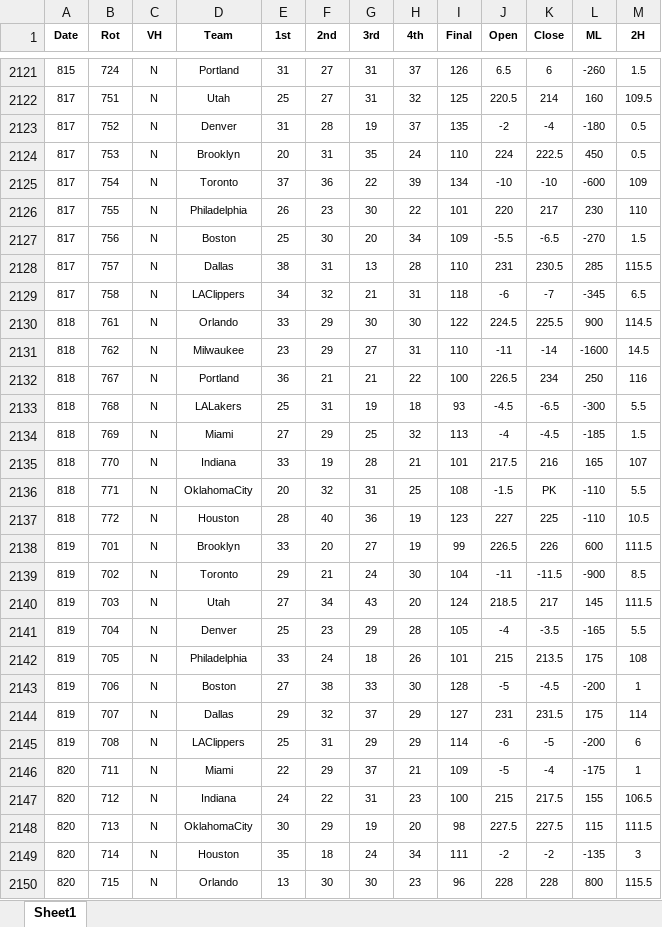
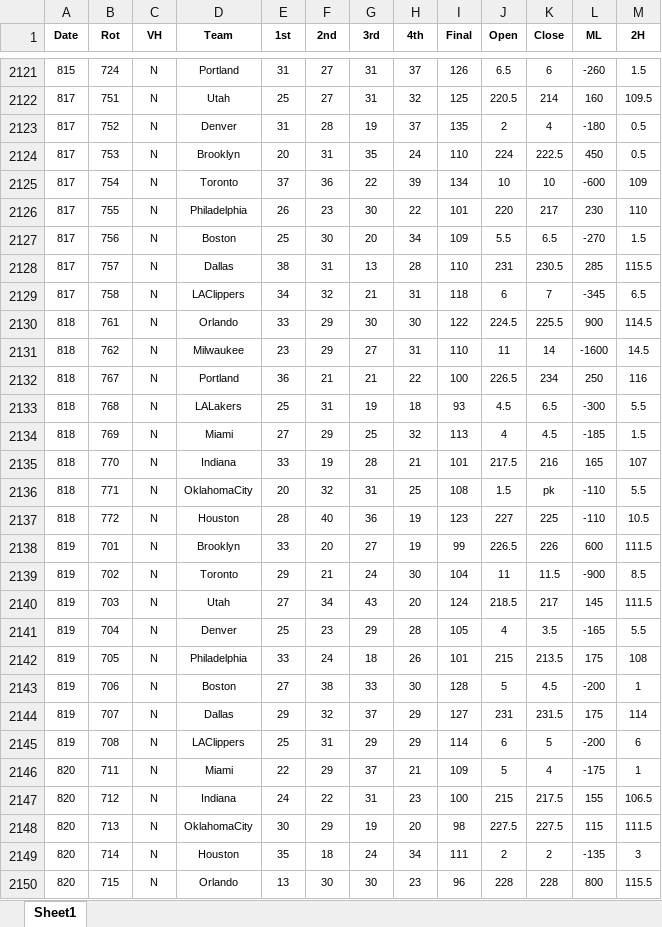
Before and after one commit to DillonKoch/Sports_Betting, an Excel workbook: Odds/NBA/nba odds 2019-20.xlsx, sheet Sheet1, drawn as a sheet; only a part is shown, gaps mark what is left out; values as stored, in another font and other column widths than the file's, no borders; the diff covers the shown part only; the diff names each change by its address in the sheet, - before the commit and + after, or states it on an @@ line.

```diff
--- a/Odds/NBA/nba odds 2019-20.xlsx (sheet Sheet1)
+++ b/Odds/NBA/nba odds 2019-20.xlsx (sheet Sheet1)
-J2123 (Open): -2
+J2123 (Open): 2
-K2123 (Close): -4
+K2123 (Close): 4
-J2125 (Open): -10
+J2125 (Open): 10
-K2125 (Close): -10
+K2125 (Close): 10
-J2127 (Open): -5.5
+J2127 (Open): 5.5
-K2127 (Close): -6.5
+K2127 (Close): 6.5
-J2129 (Open): -6
+J2129 (Open): 6
-K2129 (Close): -7
+K2129 (Close): 7
-J2131 (Open): -11
+J2131 (Open): 11
-K2131 (Close): -14
+K2131 (Close): 14
-J2133 (Open): -4.5
+J2133 (Open): 4.5
-K2133 (Close): -6.5
+K2133 (Close): 6.5
-J2134 (Open): -4
+J2134 (Open): 4
-K2134 (Close): -4.5
+K2134 (Close): 4.5
-J2136 (Open): -1.5
+J2136 (Open): 1.5
-K2136 (Close): PK
+K2136 (Close): pk
-J2139 (Open): -11
+J2139 (Open): 11
-K2139 (Close): -11.5
+K2139 (Close): 11.5
-J2141 (Open): -4
+J2141 (Open): 4
-K2141 (Close): -3.5
+K2141 (Close): 3.5
-J2143 (Open): -5
+J2143 (Open): 5
-K2143 (Close): -4.5
+K2143 (Close): 4.5
-J2145 (Open): -6
+J2145 (Open): 6
-K2145 (Close): -5
+K2145 (Close): 5
-J2146 (Open): -5
+J2146 (Open): 5
-K2146 (Close): -4
+K2146 (Close): 4
-J2149 (Open): -2
+J2149 (Open): 2
-K2149 (Close): -2
+K2149 (Close): 2
```
Also changed, not shown: 110 added rows and 32 edited cells elsewhere in this sheet, 10 other files.
